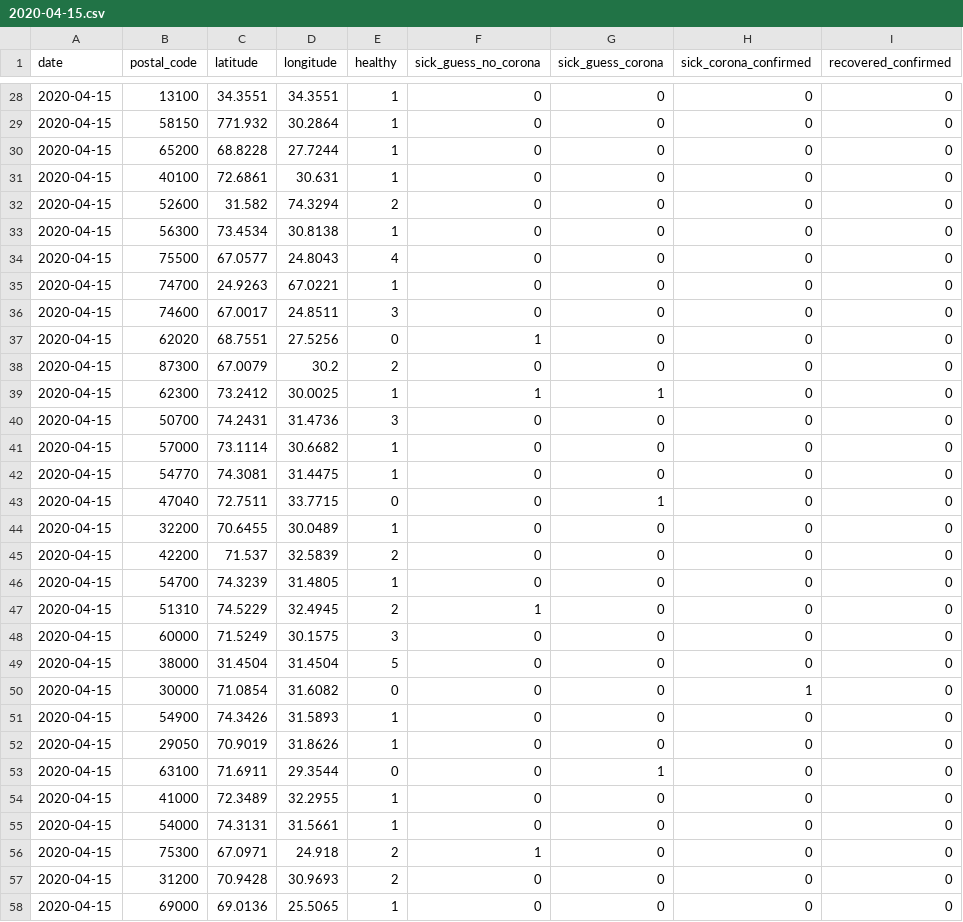
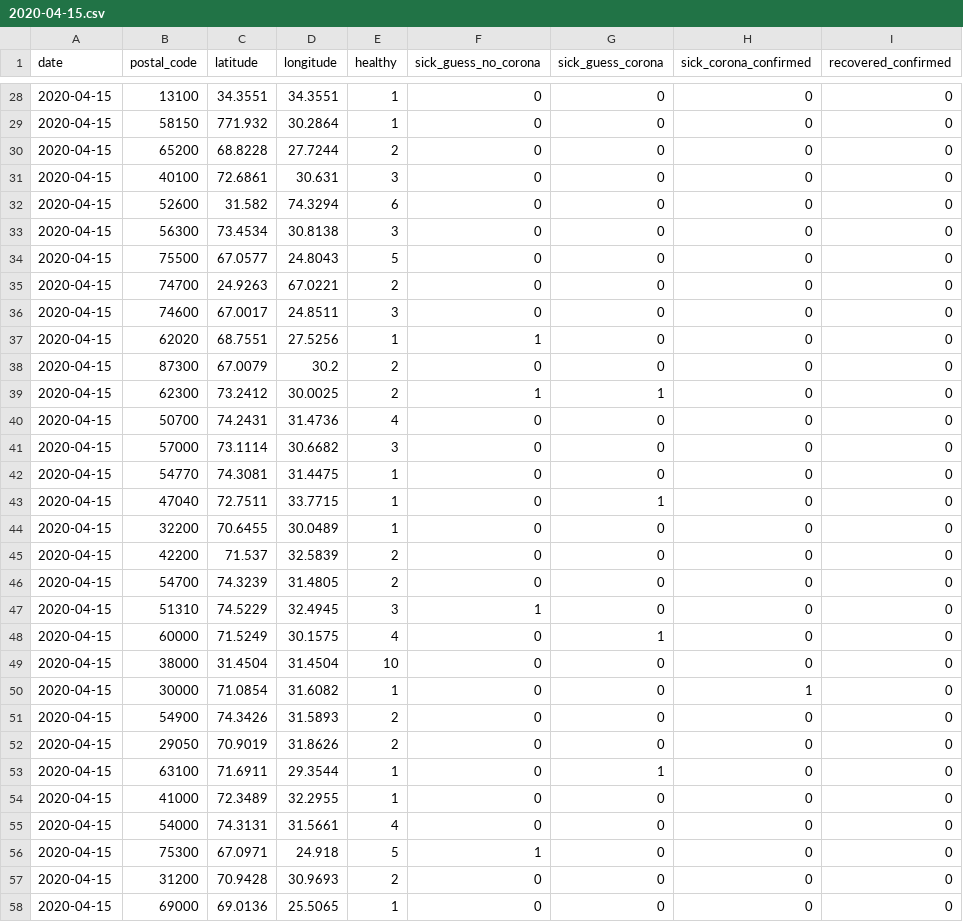
Before and after one commit to Covid-19-self-report-PAK/datasets-pak, a CSV file: daily-reports/2020-04-15.csv, drawn as a sheet; only a part is shown, gaps mark what is left out; the diff covers the shown part only; the diff names each change by its address in the sheet, - before the commit and + after, or states it on an @@ line.

```diff
--- a/daily-reports/2020-04-15.csv
+++ b/daily-reports/2020-04-15.csv
-E30 (healthy): 1
+E30 (healthy): 2
-E31 (healthy): 1
+E31 (healthy): 3
-E32 (healthy): 2
+E32 (healthy): 6
-E33 (healthy): 1
+E33 (healthy): 3
-E34 (healthy): 4
+E34 (healthy): 5
-E35 (healthy): 1
+E35 (healthy): 2
-E37 (healthy): 0
+E37 (healthy): 1
-E39 (healthy): 1
+E39 (healthy): 2
-E40 (healthy): 3
+E40 (healthy): 4
-E41 (healthy): 1
+E41 (healthy): 3
-E43 (healthy): 0
+E43 (healthy): 1
-E46 (healthy): 1
+E46 (healthy): 2
-E47 (healthy): 2
+E47 (healthy): 3
-E48 (healthy): 3
+E48 (healthy): 4
-G48 (sick_guess_corona): 0
+G48 (sick_guess_corona): 1
-E49 (healthy): 5
+E49 (healthy): 10
-E50 (healthy): 0
+E50 (healthy): 1
-E51:E52 (healthy): 1
+E51:E52 (healthy): 2
-E53 (healthy): 0
+E53 (healthy): 1
-E55 (healthy): 1
+E55 (healthy): 4
-E56 (healthy): 2
+E56 (healthy): 5
```
Also changed, not shown: 14 added rows and 23 edited cells elsewhere in this file.
